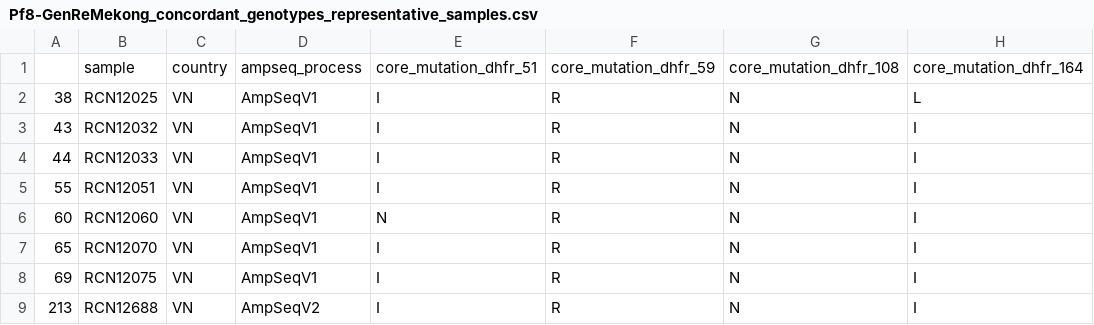
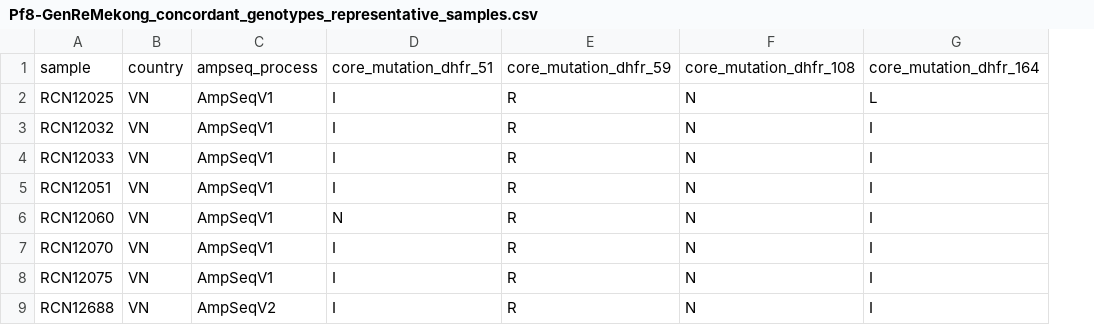
Before and after one commit to advISO-project/validation_malaria, a CSV file: real-world-dataset/Pf8-GenReMekong_concordant_genotypes_representative_samples.csv, drawn as a sheet; only a part is shown; the diff names each change by its address in the sheet, - before the commit and + after, or states it on an @@ line.

Commit message:
Removed index from real-world-dataset representative samples CSV

```diff
--- a/real-world-dataset/Pf8-GenReMekong_concordant_genotypes_representative_samples.csv
+++ b/real-world-dataset/Pf8-GenReMekong_concordant_genotypes_representative_samples.csv
-column A, rows 2-9: 38 | 43 | 44 | 55 | 60 | 65 | 69 | 213
```
Also changed, not shown: 1 other file.
